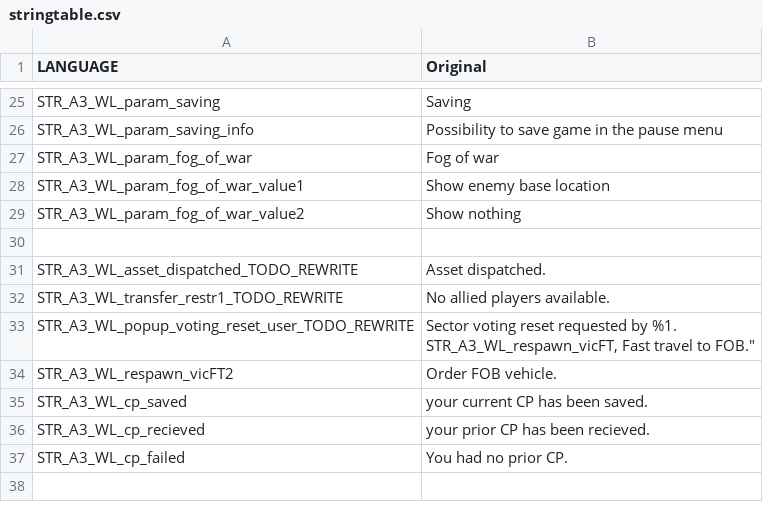
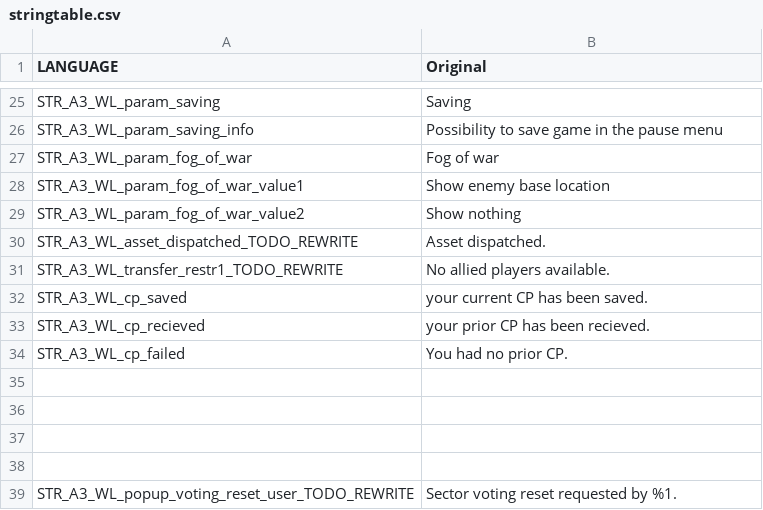
Before and after one commit to Gamer-Dad/warlordsredux.altis, a CSV file: stringtable.csv, drawn as a sheet; only a part is shown, gaps mark what is left out; removed rows and columns are numbered as before the commit, all else as after; ↵ is a line break in a cell; the diff names each change by its address in the sheet, - before the commit and + after, or states it on an @@ line.

```diff
--- a/stringtable.csv
+++ b/stringtable.csv
-row 30: (empty)
-row 33: STR_A3_WL_popup_voting_reset_user_TODO_REWRITE | Sector voting reset requested by %1. ↵ STR_A3_WL_respawn_vicFT, Fast travel to FOB."
-row 34: STR_A3_WL_respawn_vicFT2 | Order FOB vehicle.
+row 35: (empty)
+row 36: (empty)
+row 37: (empty)
+row 38: (empty)
+row 39: STR_A3_WL_popup_voting_reset_user_TODO_REWRITE | Sector voting reset requested by %1.
```
Also changed, not shown: 18 other files.
